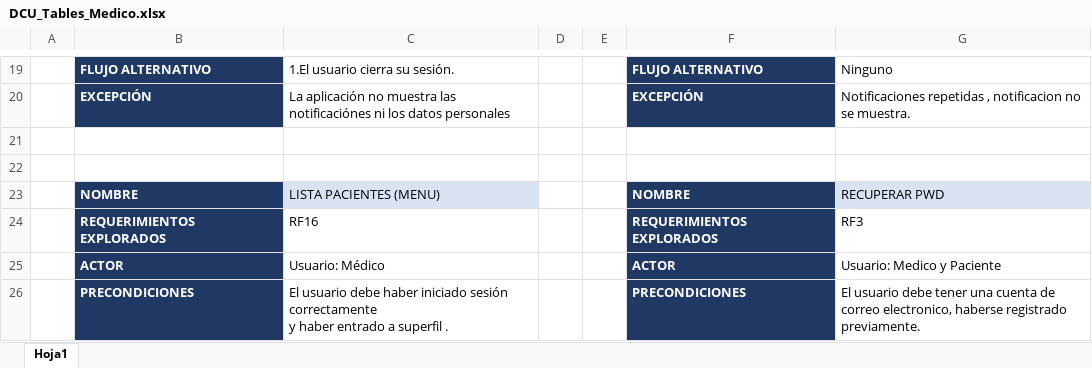
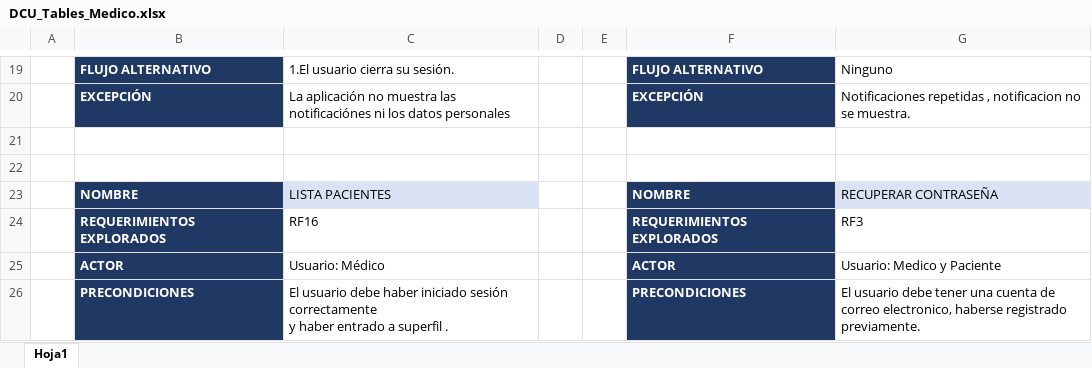
Before and after one commit to GabSaldana/TT_1, an Excel workbook: Diseño/DCU_Tables_Medico.xlsx, sheet Hoja1, drawn as a sheet; only a part is shown, gaps mark what is left out; values as stored, in another font and other column widths than the file's, no borders; the diff covers the shown part only; the diff names each change by its address in the sheet, - before the commit and + after, or states it on an @@ line.

```diff
--- a/Diseño/DCU_Tables_Medico.xlsx (sheet Hoja1)
+++ b/Diseño/DCU_Tables_Medico.xlsx (sheet Hoja1)
-C23: LISTA PACIENTES (MENU)
+C23: LISTA PACIENTES
-G23: RECUPERAR PWD
+G23: RECUPERAR CONTRASEÑA
```
Also changed, not shown: 6 edited cells and cell formats elsewhere in this sheet, Diseño/DCU_Tablas_Paciente.xlsx, 44 other files.
